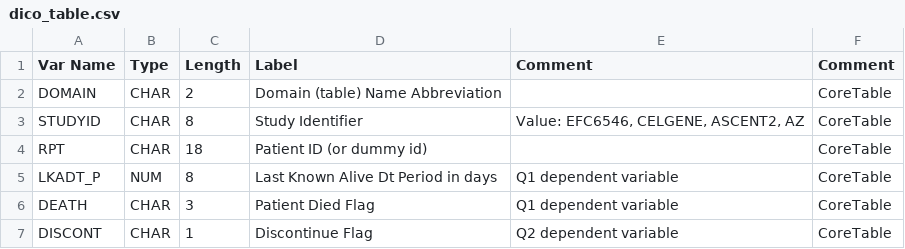
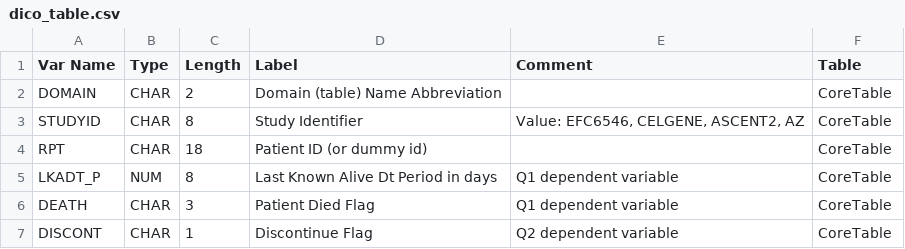
Before and after one commit to JbEy41/Projet_DREAM_CANCER, a CSV file: data/dico_table.csv, drawn as a sheet; only a part is shown.

Commit message:
correction du nom du champ Table

```diff
--- a/data/dico_table.csv
+++ b/data/dico_table.csv
@@ -1,2 +1,2 @@
-Var Name;Type;Length;Label;Comment;Comment
+Var Name;Type;Length;Label;Comment;Table
 DOMAIN;CHAR;2;Domain (table) Name Abbreviation;;CoreTable
```
